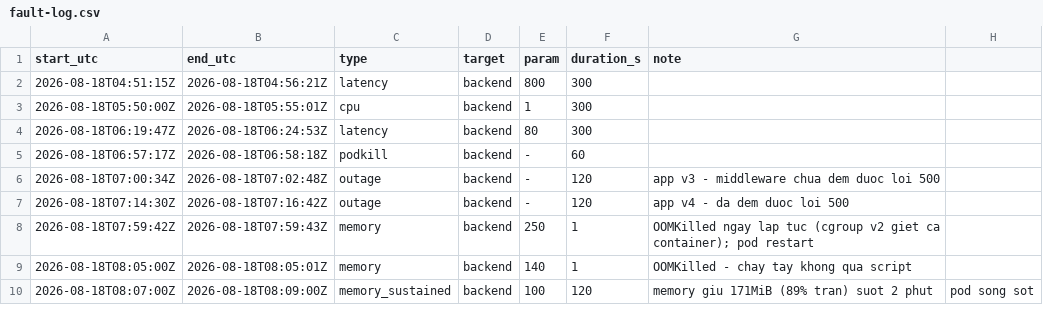
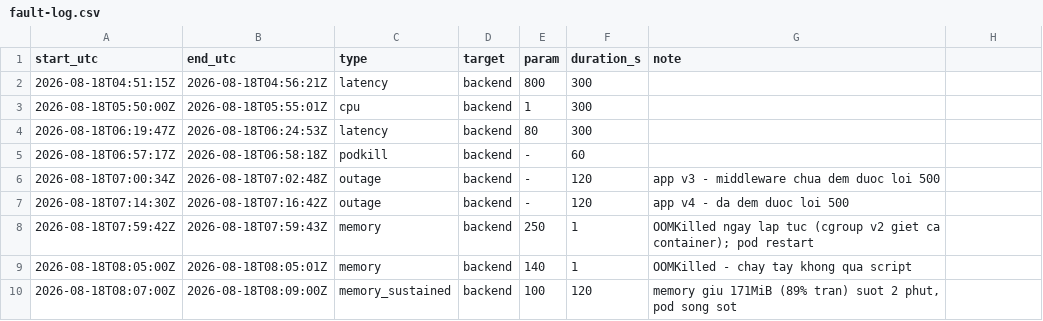
Before and after one commit to nguyenkdy/AIOps, a CSV file: docs/fault-log.csv, drawn as a sheet; the diff names each change by its address in the sheet, - before the commit and + after, or states it on an @@ line.

```diff
--- a/docs/fault-log.csv
+++ b/docs/fault-log.csv
-G10 (note): …suot 2 phut
+G10 (note): …suot 2 phut, pod song sot
-H10: pod song sot
+H10: (empty)
```
Also changed, not shown: 9 other files.
